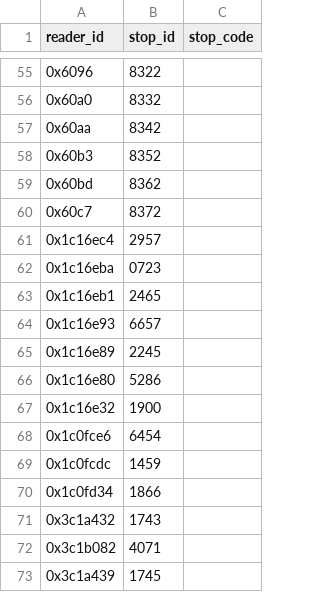
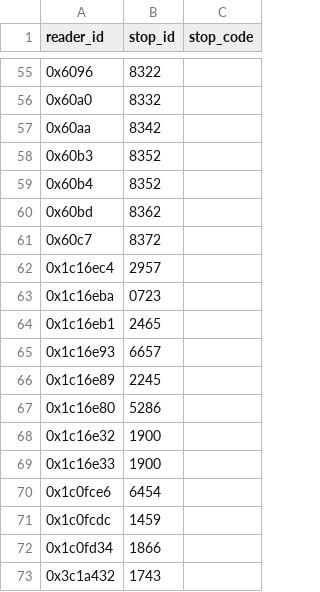
Before and after one commit to metrodroid/metrodroid, a CSV file: data/mobib/mapping.csv, drawn as a sheet; only a part is shown, gaps mark what is left out; the shorter side is filled out with more unchanged rows.

Commit message:
Mobib improvements
1) Most structures are versioned and previously code could parse only
old versions of structures. Now they're checked for version first
2) Added critical fields or subscription for a correct sub determination
   Now different subscription types can be differentiated
3) Added couple of stops and companies
4) Support of Mobib on SFI-only media (used by Mobib basic). It uses
   non-standard SFI for trip log and ExtHolder is missing
5) Discover the bitmaps
6) Fix counter detection
7) Reformatted

```diff
--- a/data/mobib/mapping.csv
+++ b/data/mobib/mapping.csv
@@ -58,2 +58,3 @@ reader_id,stop_id,stop_code
 0x60b3,8352,
+0x60b4,8352,
 0x60bd,8362,
@@ -67,2 +68,3 @@ reader_id,stop_id,stop_code
 0x1c16e32,1900,
+0x1c16e33,1900,
 0x1c0fce6,6454,
```
Also changed, not shown: 7 other files.
